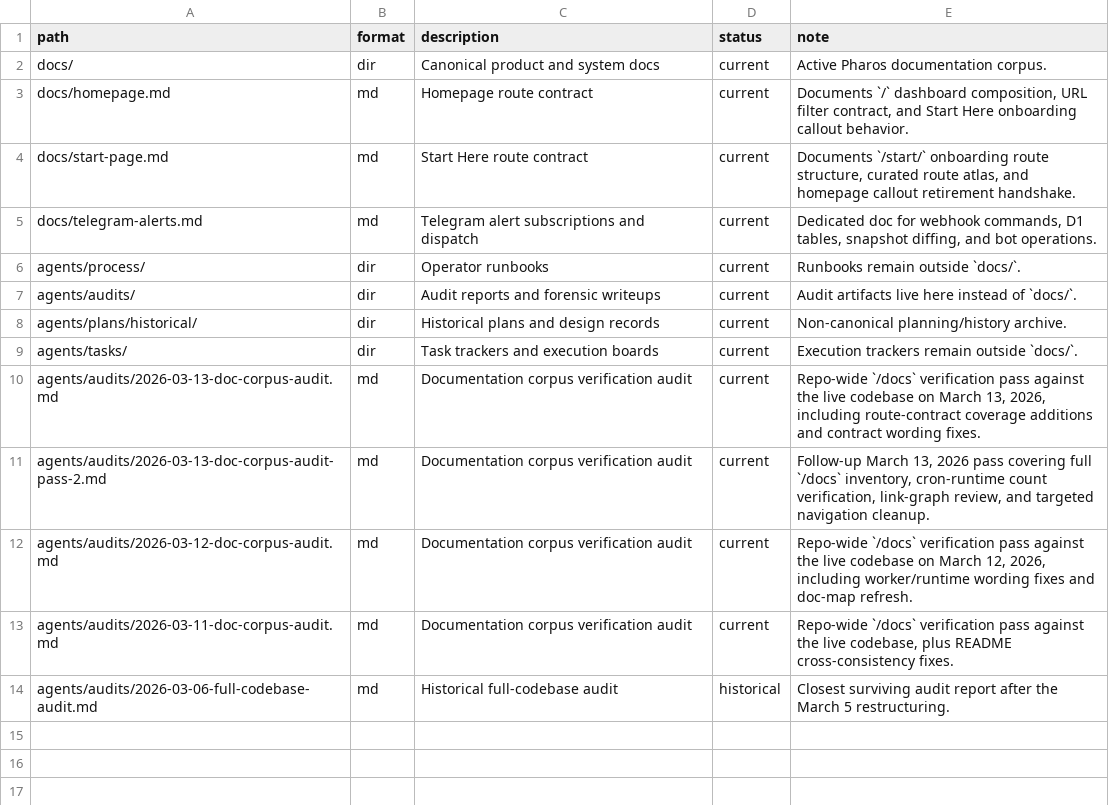
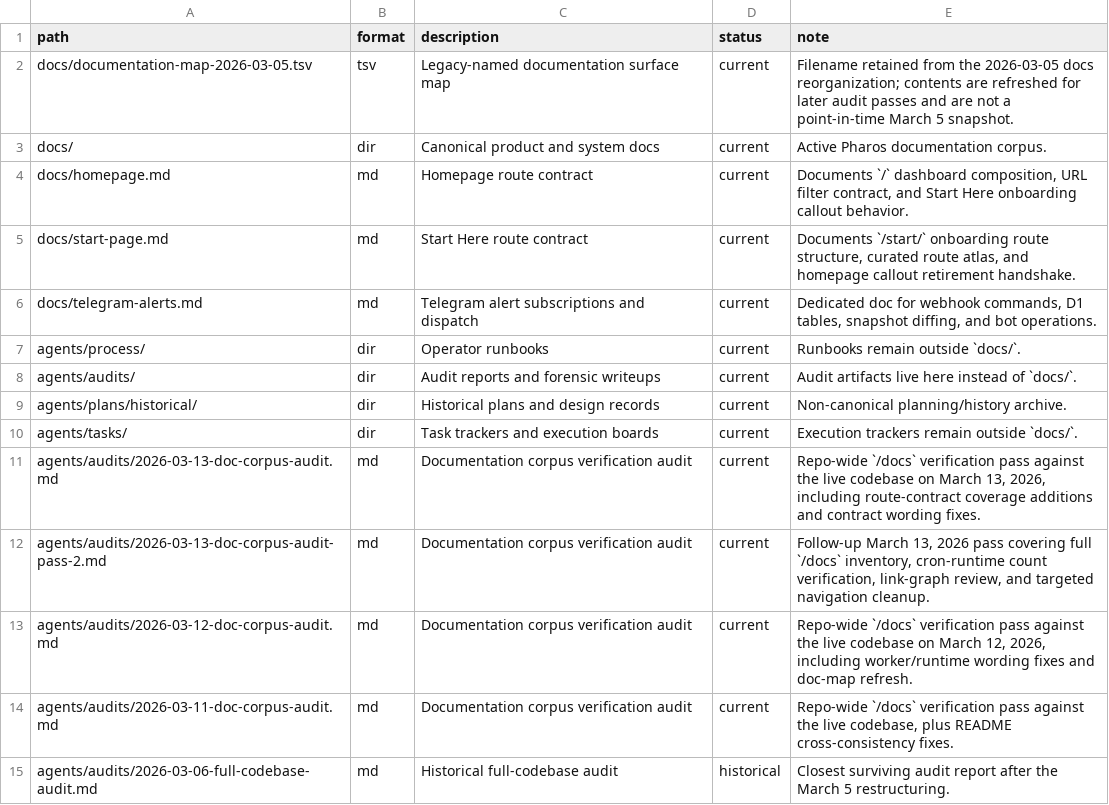
Before and after one commit to TokenBrice/pharos-watch, a TSV file: docs/documentation-map-2026-03-05.tsv, drawn as a sheet; the diff names each change by its address in the sheet, - before the commit and + after, or states it on an @@ line.

Commit message:
docs: audit and reconcile canonical documentation

```diff
--- a/docs/documentation-map-2026-03-05.tsv
+++ b/docs/documentation-map-2026-03-05.tsv
+row 2: docs/documentation-map-2026-03-05.tsv | tsv | Legacy-named documentation surface map | current | Filename retained from the 2026-03-05 docs reorganization; contents are refreshed for later audit passes and are not a point-in-time March 5 snapshot.
```
Also changed, not shown: 19 other files.
